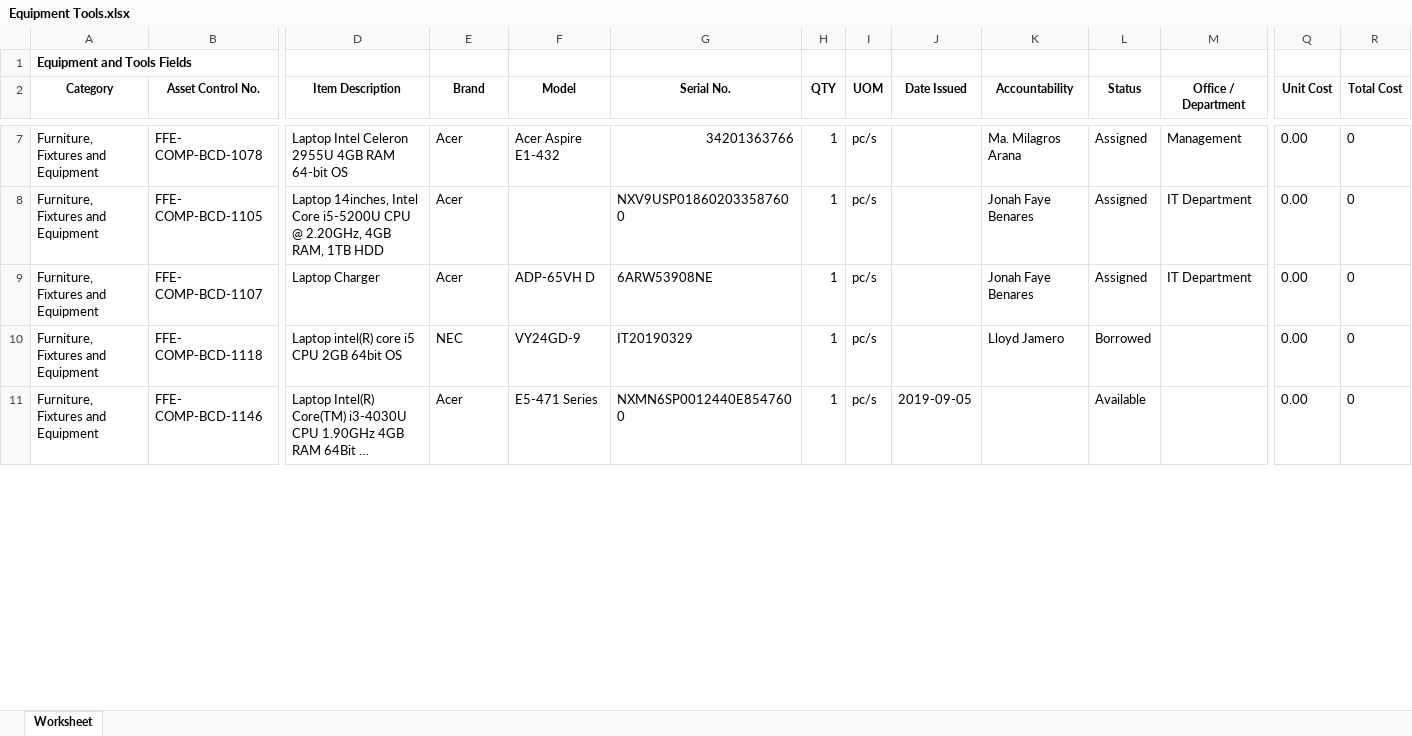
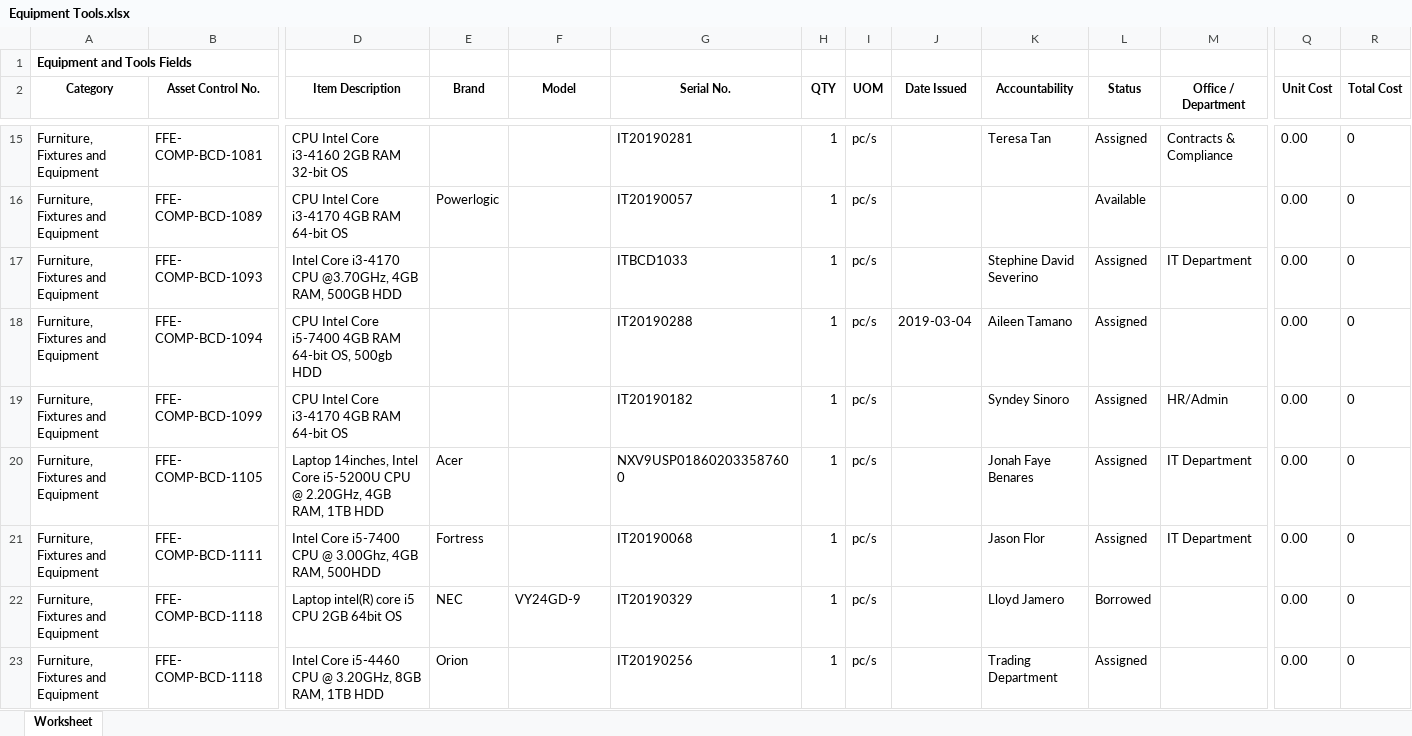
Before and after one commit to JonahBenares/ETMS, an Excel workbook: Equipment Tools.xlsx, sheet Worksheet, drawn as a sheet; only a part is shown, gaps mark what is left out; the shorter side is filled out with more unchanged rows; long unchanged cells end in …; values as stored, in another font and other column widths than the file's, no borders; addresses are those after the commit; rows hold the shown columns only; the diff covers the shown part only; the diff names each change by its address in the sheet, - before the commit and + after, or states it on an @@ line.

Commit message:
add edit in available items

```diff
--- a/Equipment Tools.xlsx (sheet Worksheet)
+++ b/Equipment Tools.xlsx (sheet Worksheet)
-B15 (Asset Control No.): FFE- COMP-BCD-1078
+B15 (Asset Control No.): FFE- COMP-BCD-1081
-D15 (Item Description): Laptop Intel Celeron 2955U 4GB RAM 64-bit OS
+D15 (Item Description): CPU Intel Core i3-4160 2GB RAM 32-bit OS
-E15 (Brand): Acer
+E15 (Brand): (empty)
-F15 (Model): Acer Aspire E1-432
+F15 (Model): (empty)
-G15 (Serial No.): 34201363766
+G15 (Serial No.): IT20190281
-K15 (Accountability): Ma. Milagros Arana
+K15 (Accountability): Teresa Tan
-M15 (Office / Department): Management
+M15 (Office / Department): Contracts & Compliance
+row 16: Furniture, Fixtures and Equipment | FFE- COMP-BCD-1089 | CPU Intel Core i3-4170 4GB RAM 64-bit OS | Powerlogic |  | IT20190057 | 1 | pc/s |  |  | Available |  | 0.00 | 0
+row 17: Furniture, Fixtures and Equipment | FFE- COMP-BCD-1093 | Intel Core i3-4170 CPU @3.70GHz, 4GB RAM, 500GB HDD |  |  | ITBCD1033 | 1 | pc/s |  | Stephine David Severino | Assigned | IT Department | 0.00 | 0
+row 18: Furniture, Fixtures and Equipment | FFE- COMP-BCD-1094 | CPU Intel Core i5-7400 4GB RAM 64-bit OS, 500gb HDD |  |  | IT20190288 | 1 | pc/s | 2019-03-04 | Aileen Tamano | Assigned |  | 0.00 | 0
+row 19: Furniture, Fixtures and Equipment | FFE- COMP-BCD-1099 | CPU Intel Core i3-4170 4GB RAM 64-bit OS |  |  | IT20190182 | 1 | pc/s |  | Syndey Sinoro | Assigned | HR/Admin | 0.00 | 0
-B21 (Asset Control No.): FFE- COMP-BCD-1107
+B21 (Asset Control No.): FFE- COMP-BCD-1111
-D21 (Item Description): Laptop Charger
+D21 (Item Description): Intel Core i5-7400 CPU @ 3.00Ghz, 4GB RAM, 500HDD
-E21 (Brand): Acer
+E21 (Brand): Fortress
-F21 (Model): ADP-65VH D
+F21 (Model): (empty)
-G21 (Serial No.): 6ARW53908NE
+G21 (Serial No.): IT20190068
-K21 (Accountability): Jonah Faye Benares
+K21 (Accountability): Jason Flor
+row 23: Furniture, Fixtures and Equipment | FFE- COMP-BCD-1118 | Intel Core i5-4460 CPU @ 3.20GHz, 8GB RAM, 1TB HDD | Orion |  | IT20190256 | 1 | pc/s |  | Trading Department | Assigned |  | 0.00 | 0
```
Also changed, not shown: 19 added rows and 48 edited cells elsewhere in this sheet, 4 other files.
